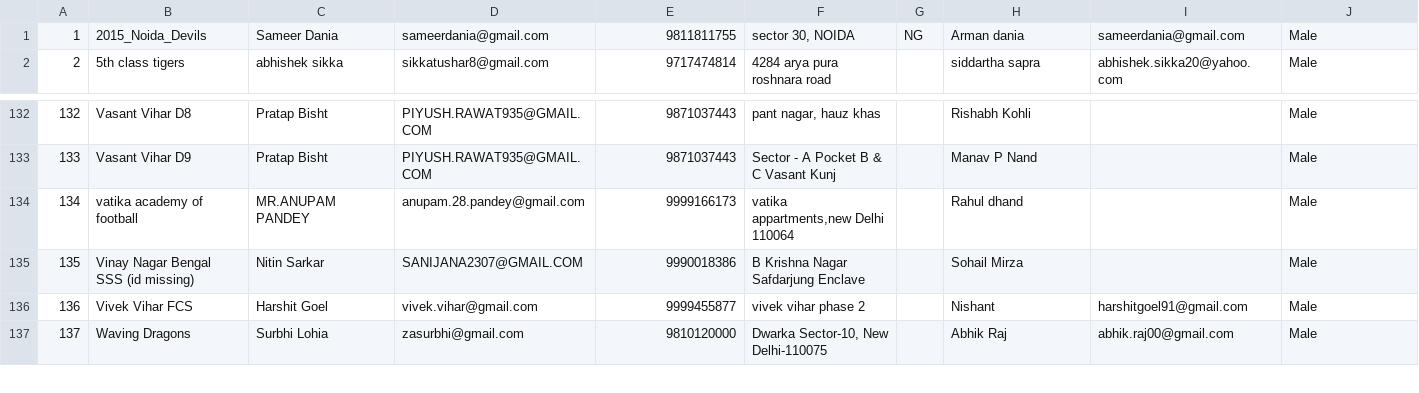
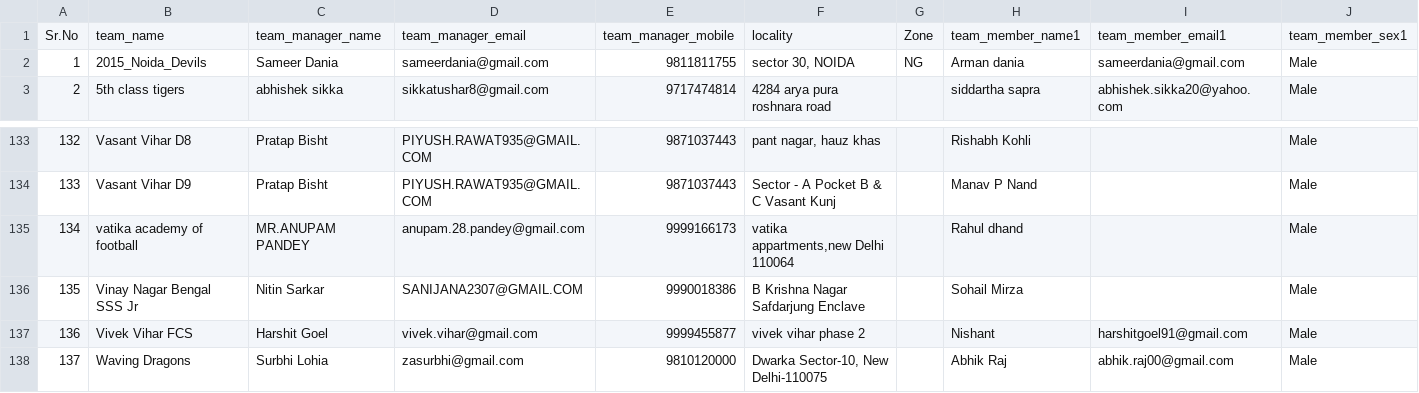
Before and after one commit to sahdevgarg/gifa, a CSV file: Delhijunior.csv, drawn as a sheet; only a part is shown, gaps mark what is left out; addresses are those after the commit; rows hold the shown columns only; the diff names each change by its address in the sheet, - before the commit and + after, or states it on an @@ line.

```diff
--- a/Delhijunior.csv
+++ b/Delhijunior.csv
+row 1: Sr.No | team_name | team_manager_name | team_manager_email | team_manager_mobile | locality | Zone | team_member_name1 | team_member_email1 | team_member_sex1
-B136: Vinay Nagar Bengal SSS (id missing)
+B136: Vinay Nagar Bengal SSS Jr
```
Also changed, not shown: Delhi-27m.csv, Delhi-3.csv, 8 other files.
